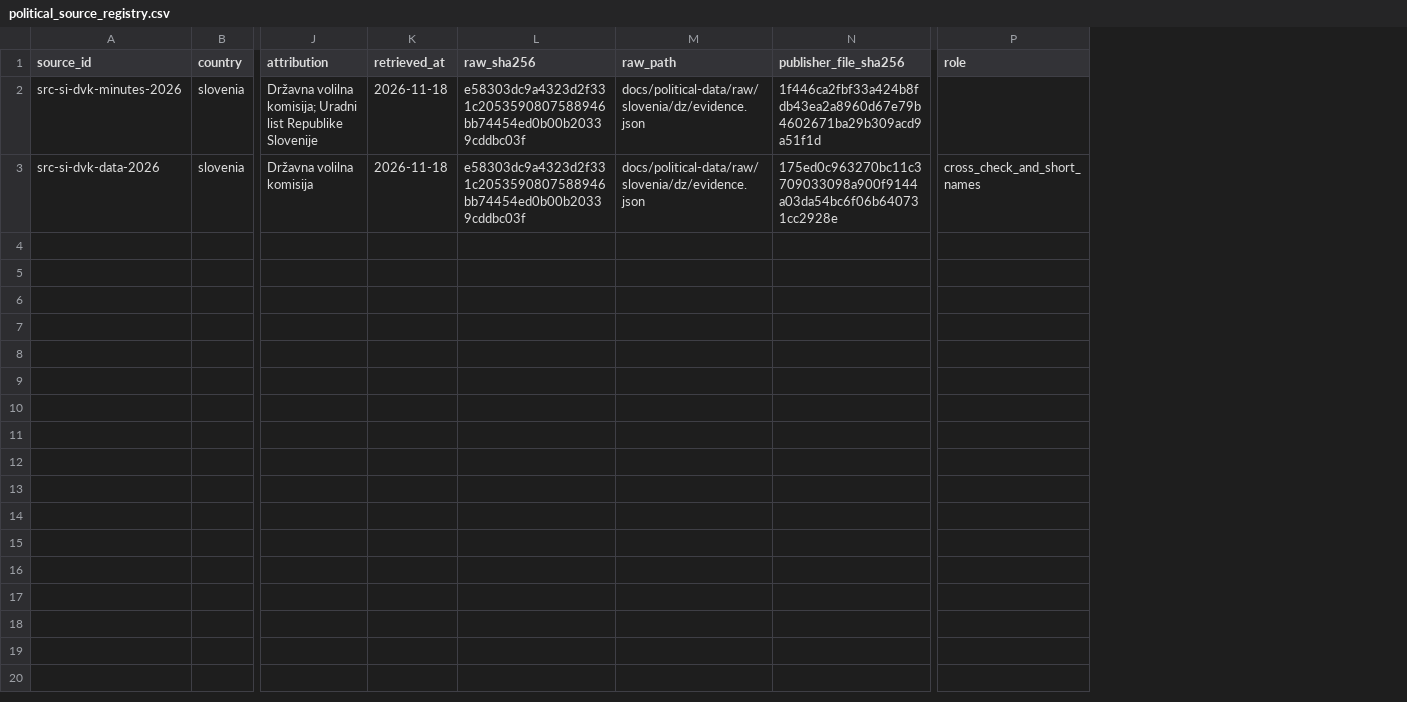
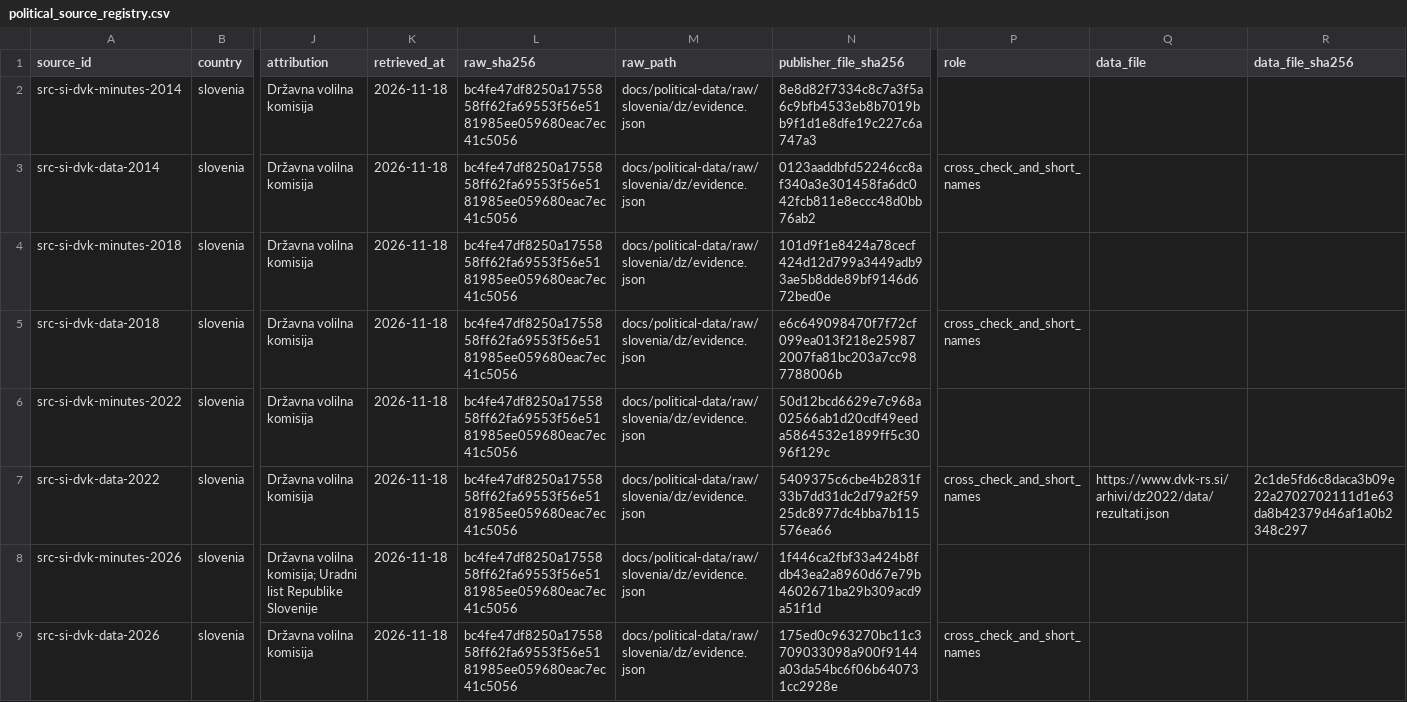
Before and after one commit to hui-sallai/central-europe-political-atlas, a CSV file: public/research-data/political/slovenia/political_source_registry.csv, drawn as a sheet; only a part is shown, gaps mark what is left out; addresses are those after the commit; rows hold the shown columns only; the diff names each change by its address in the sheet, - before the commit and + after, or states it on an @@ line.

```diff
--- a/public/research-data/political/slovenia/political_source_registry.csv
+++ b/public/research-data/political/slovenia/political_source_registry.csv
+column Q (data_file), empty
+column R (data_file_sha256), empty
+row 2: src-si-dvk-minutes-2014 | slovenia | Državna volilna komisija | 2026-11-18 | bc4fe47df8250a1755858ff62fa69553f56e5181985ee059680eac7ec41c5056 | docs/political-data/raw/slovenia/dz/evidence.json | 8e8d82f7334c8c7a3f5a6c9bfb4533eb8b7019bb9f1d1e8dfe19c227c6a747a3
+row 3: src-si-dvk-data-2014 | slovenia | Državna volilna komisija | 2026-11-18 | bc4fe47df8250a1755858ff62fa69553f56e5181985ee059680eac7ec41c5056 | docs/political-data/raw/slovenia/dz/evidence.json | 0123aaddbfd52246cc8af340a3e301458fa6dc042fcb811e8eccc48d0bb76ab2 | cross_check_and_short_names
+row 4: src-si-dvk-minutes-2018 | slovenia | Državna volilna komisija | 2026-11-18 | bc4fe47df8250a1755858ff62fa69553f56e5181985ee059680eac7ec41c5056 | docs/political-data/raw/slovenia/dz/evidence.json | 101d9f1e8424a78cecf424d12d799a3449adb93ae5b8dde89bf9146d672bed0e
+row 5: src-si-dvk-data-2018 | slovenia | Državna volilna komisija | 2026-11-18 | bc4fe47df8250a1755858ff62fa69553f56e5181985ee059680eac7ec41c5056 | docs/political-data/raw/slovenia/dz/evidence.json | e6c649098470f7f72cf099ea013f218e259872007fa81bc203a7cc987788006b | cross_check_and_short_names
+row 6: src-si-dvk-minutes-2022 | slovenia | Državna volilna komisija | 2026-11-18 | bc4fe47df8250a1755858ff62fa69553f56e5181985ee059680eac7ec41c5056 | docs/political-data/raw/slovenia/dz/evidence.json | 50d12bcd6629e7c968a02566ab1d20cdf49eeda5864532e1899ff5c3096f129c
+row 7: src-si-dvk-data-2022 | slovenia | Državna volilna komisija | 2026-11-18 | bc4fe47df8250a1755858ff62fa69553f56e5181985ee059680eac7ec41c5056 | docs/political-data/raw/slovenia/dz/evidence.json | 5409375c6cbe4b2831f33b7dd31dc2d79a2f5925dc8977dc4bba7b115576ea66 | cross_check_and_short_names | https://www.dvk-rs.si/arhivi/dz2022/data/rezultati.json | 2c1de5fd6c8daca3b09e22a2702702111d1e63da8b42379d46af1a0b2348c297
-L8:L9 (raw_sha256): e58303dc9a4323d2f331c2053590807588946bb74454ed0b00b20339cddbc03f
+L8:L9 (raw_sha256): bc4fe47df8250a1755858ff62fa69553f56e5181985ee059680eac7ec41c5056
```
Also changed, not shown: public/research-data/political/slovenia/elections.csv, public/research-data/political/slovenia/legislatures.csv, 33 other files.
